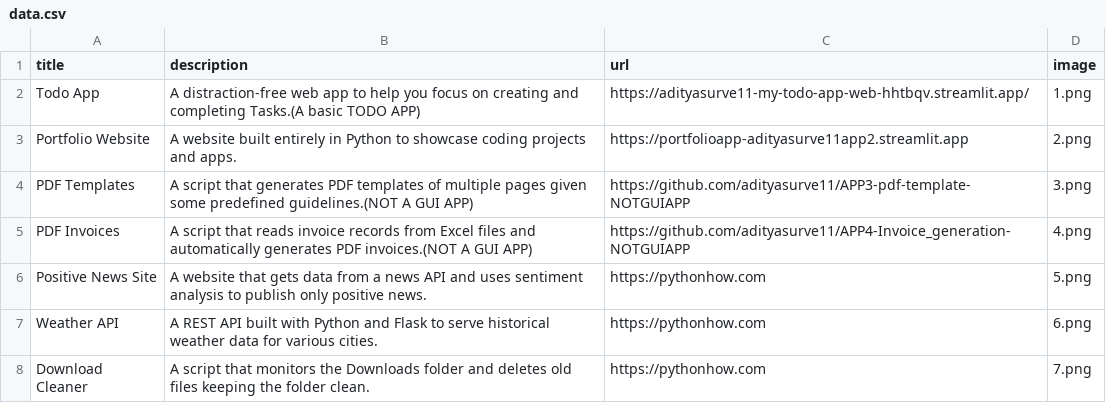
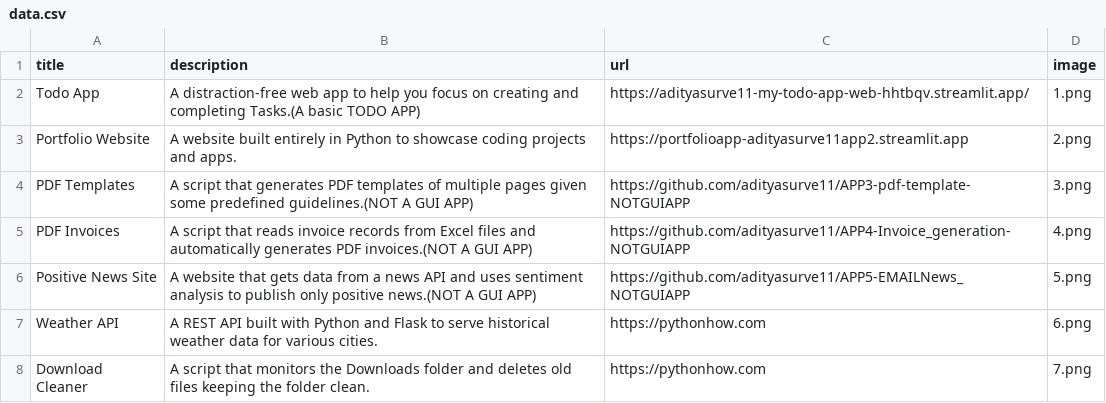
Before and after one commit to adityasurve11/APP2-portfolio, a CSV file: data.csv, drawn as a sheet; only a part is shown.

Commit message:
changed url and description of news app

```diff
--- a/data.csv
+++ b/data.csv
@@ -5,3 +5,3 @@ PDF Templates;A script that generates PDF templates of multiple pages given some
 PDF Invoices;A script that reads invoice records from Excel files and automatically generates PDF invoices.(NOT A GUI APP);https://github.com/adityasurve11/APP4-Invoice_generation-NOTGUIAPP;4.png
-Positive News Site;A website that gets data from a news API and uses sentiment analysis to publish only positive news.;https://pythonhow.com;5.png
+Positive News Site;A website that gets data from a news API and uses sentiment analysis to publish only positive news.(NOT A GUI APP);https://github.com/adityasurve11/APP5-EMAILNews_NOTGUIAPP;5.png
 Weather API;A REST API built with Python and Flask to serve historical weather data for various cities.;https://pythonhow.com;6.png
```
